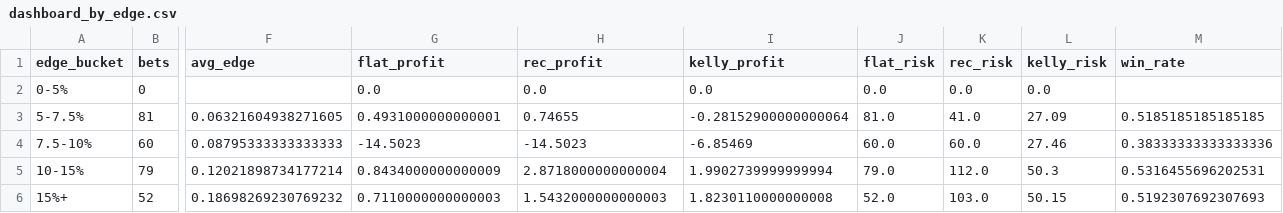
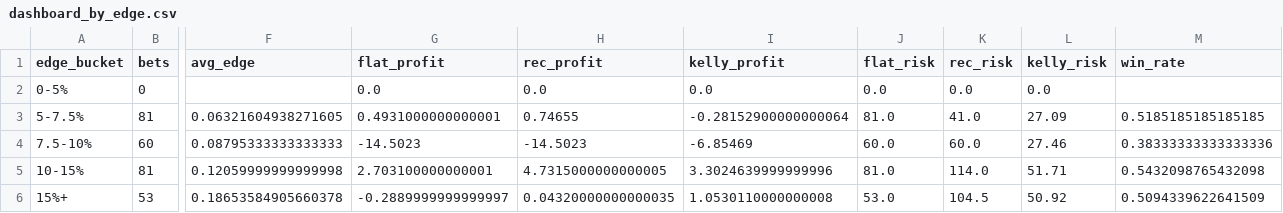
Before and after one commit to andrewrust04-blip/mlb-betting-model, a CSV file: dashboard_by_edge.csv, drawn as a sheet; only a part is shown, gaps mark what is left out; the diff covers the shown part only; the diff names each change by its address in the sheet, - before the commit and + after, or states it on an @@ line.

```diff
--- a/dashboard_by_edge.csv
+++ b/dashboard_by_edge.csv
-B5 (bets): 79
+B5 (bets): 81
-F5 (avg_edge): 0.12021898734177214
+F5 (avg_edge): 0.12059999999999998
-G5 (flat_profit): 0.8434000000000009
+G5 (flat_profit): 2.703100000000001
-H5 (rec_profit): 2.8718000000000004
+H5 (rec_profit): 4.7315000000000005
-I5 (kelly_profit): 1.9902739999999994
+I5 (kelly_profit): 3.3024639999999996
-J5 (flat_risk): 79.0
+J5 (flat_risk): 81.0
-K5 (rec_risk): 112.0
+K5 (rec_risk): 114.0
-L5 (kelly_risk): 50.3
+L5 (kelly_risk): 51.71
-M5 (win_rate): 0.5316455696202531
+M5 (win_rate): 0.5432098765432098
-B6 (bets): 52
+B6 (bets): 53
-F6 (avg_edge): 0.18698269230769232
+F6 (avg_edge): 0.18653584905660378
-G6 (flat_profit): 0.7110000000000003
+G6 (flat_profit): -0.2889999999999997
-H6 (rec_profit): 1.5432000000000003
+H6 (rec_profit): 0.04320000000000035
-I6 (kelly_profit): 1.8230110000000008
+I6 (kelly_profit): 1.0530110000000008
-J6 (flat_risk): 52.0
+J6 (flat_risk): 53.0
-K6 (rec_risk): 103.0
+K6 (rec_risk): 104.5
-L6 (kelly_risk): 50.15
+L6 (kelly_risk): 50.92
-M6 (win_rate): 0.5192307692307693
+M6 (win_rate): 0.5094339622641509
```
Also changed, not shown: 8 edited cells elsewhere in this file, bet_log.csv, dashboard_by_line.csv, 5 other files.
